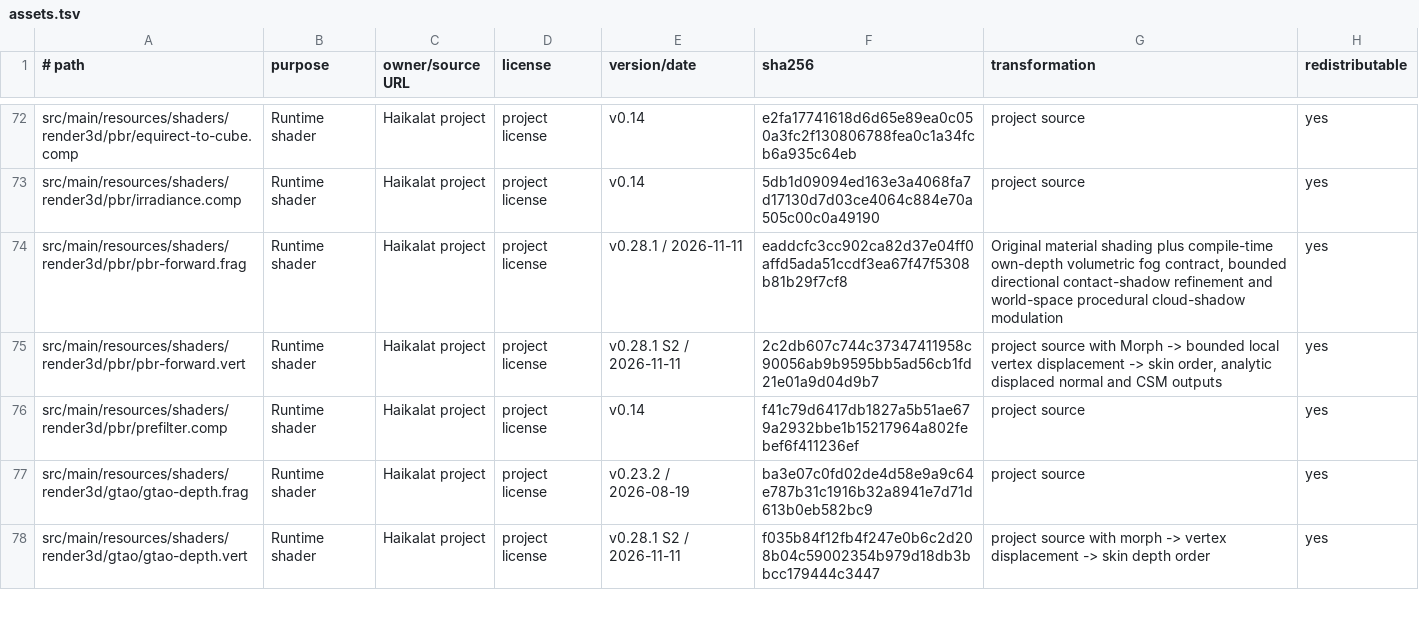
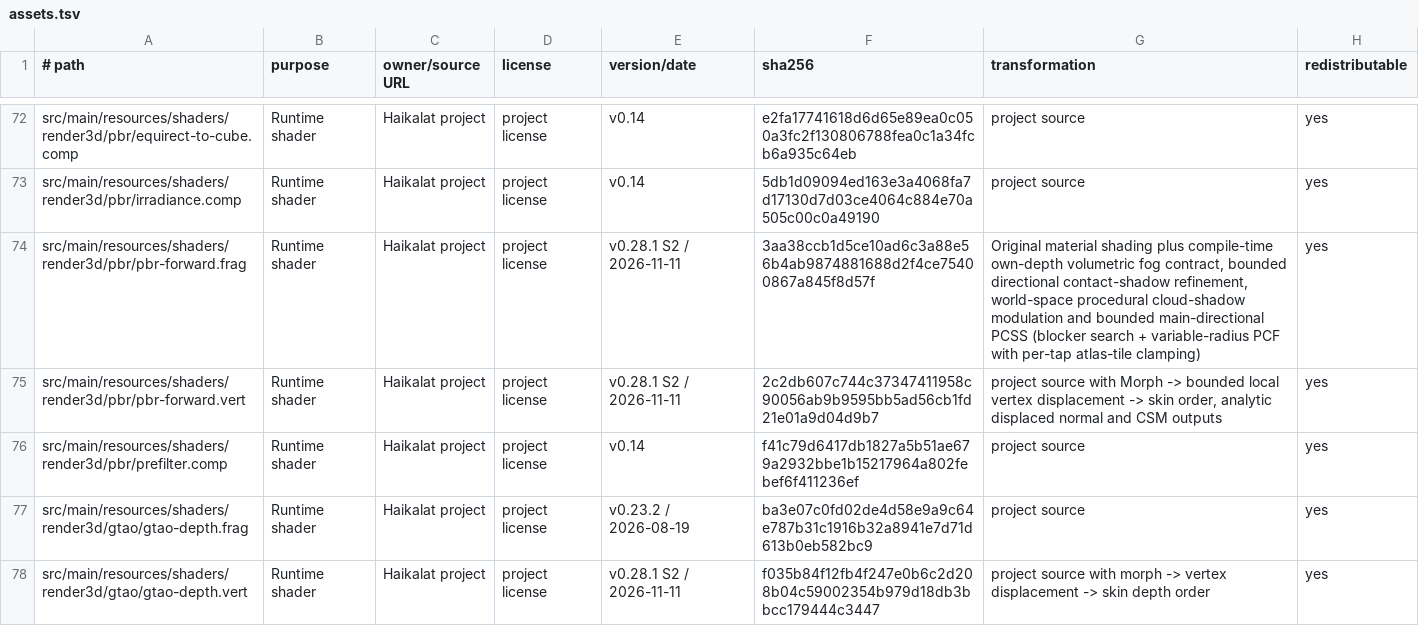
Before and after one commit to KLjiana/haikalat, a TSV file: docs/licenses/assets.tsv, drawn as a sheet; only a part is shown, gaps mark what is left out.

Commit message:
feat(render3d): add bounded PCSS for the main directional light
Add PcssSettings with validated light size, blocker search radius/taps, variable-radius PCF radius/taps, normalized depth bias and a combined tap budget. The PBR directional sampler keeps the existing hard/PCF path as the disabled default and reuses the current cascade atlas. Blocker and filter taps are clamped to the selected cascade tile, and the penumbra is converted from normalized orthographic depth into shadow texels with the plan's world-texel size (legacy single-map path derives its real footprint). Wire the settings through DirectionalShadowMap, RenderFeaturePolicy and FrameLightBinder without new managers or atlases.

```diff
--- a/docs/licenses/assets.tsv
+++ b/docs/licenses/assets.tsv
@@ -73,3 +73,3 @@ src/main/resources/shaders/render3d/pbr/equirect-to-cube.comp	Runtime shader	Hai
 src/main/resources/shaders/render3d/pbr/irradiance.comp	Runtime shader	Haikalat project	project license	v0.14	5db1d09094ed163e3a4068fa7d17130d7d03ce4064c884e70a505c00c0a49190	project source	yes
-src/main/resources/shaders/render3d/pbr/pbr-forward.frag	Runtime shader	Haikalat project	project license	v0.28.1 / 2026-11-11	eaddcfc3cc902ca82d37e04ff0affd5ada51ccdf3ea67f47f5308b81b29f7cf8	Original material shading plus compile-time own-depth volumetric fog contract, bounded directional contact-shadow refinement and world-space procedural cloud-shadow modulation	yes
+src/main/resources/shaders/render3d/pbr/pbr-forward.frag	Runtime shader	Haikalat project	project license	v0.28.1 S2 / 2026-11-11	3aa38ccb1d5ce10ad6c3a88e56b4ab9874881688d2f4ce75400867a845f8d57f	Original material shading plus compile-time own-depth volumetric fog contract, bounded directional contact-shadow refinement, world-space procedural cloud-shadow modulation and bounded main-directional PCSS (blocker search + variable-radius PCF with per-tap atlas-tile clamping)	yes
 src/main/resources/shaders/render3d/pbr/pbr-forward.vert	Runtime shader	Haikalat project	project license	v0.28.1 S2 / 2026-11-11	2c2db607c744c37347411958c90056ab9b9595bb5ad56cb1fd21e01a9d04d9b7	project source with Morph -> bounded local vertex displacement -> skin order, analytic displaced normal and CSM outputs	yes
```
Also changed, not shown: 10 other files.
